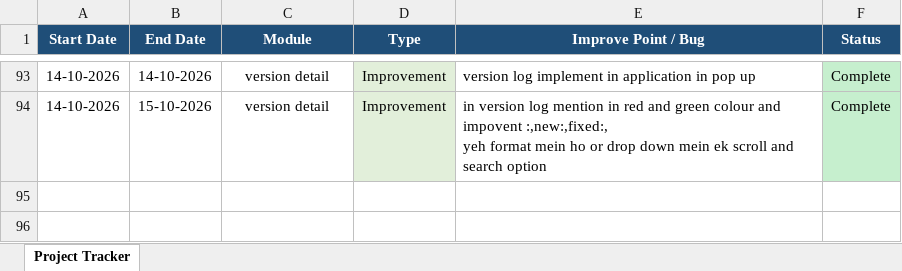
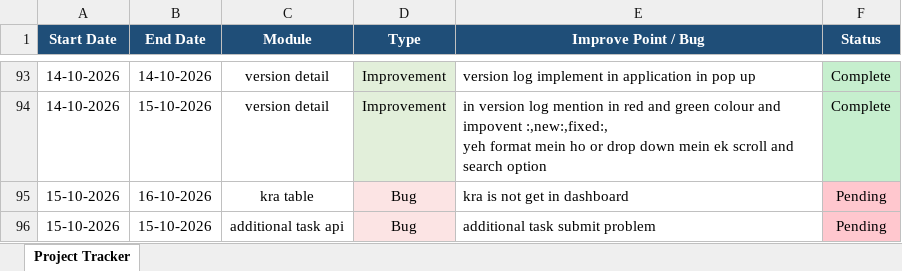
Before and after one commit to lakshitsharma7/ihrmsMonitor, an Excel workbook: Monitoring Doc/Project_Task_Tracker (1).xlsx, sheet Project Tracker, drawn as a sheet; only a part is shown, gaps mark what is left out; values as stored, in another font and other column widths than the file's, no borders; the diff names each change by its address in the sheet, - before the commit and + after, or states it on an @@ line.

```diff
--- a/Monitoring Doc/Project_Task_Tracker (1).xlsx (sheet Project Tracker)
+++ b/Monitoring Doc/Project_Task_Tracker (1).xlsx (sheet Project Tracker)
+row 95: 15-10-2026 | 16-10-2026 | kra table | Bug | kra is not get in dashboard | Pending
+row 96: 15-10-2026 | 15-10-2026 | additional task api | Bug | additional task submit problem | Pending
```
Also changed, not shown: 6 other files.
